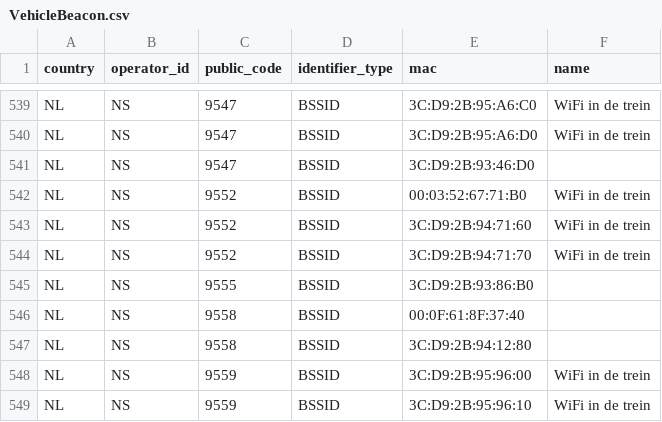
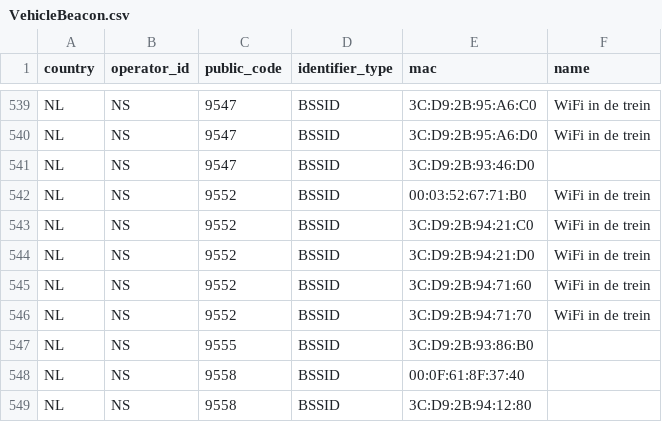
Before and after one commit to StichtingOpenGeo/VehicleBeacon, a CSV file: VehicleBeacon.csv, drawn as a sheet; only a part is shown, gaps mark what is left out; the shorter side is filled out with more unchanged rows; the diff names each change by its address in the sheet, - before the commit and + after, or states it on an @@ line.

Commit message:
NS:9552

```diff
--- a/VehicleBeacon.csv
+++ b/VehicleBeacon.csv
+row 543: NL | NS | 9552 | BSSID | 3C:D9:2B:94:21:C0 | WiFi in de trein
+row 544: NL | NS | 9552 | BSSID | 3C:D9:2B:94:21:D0 | WiFi in de trein
```
